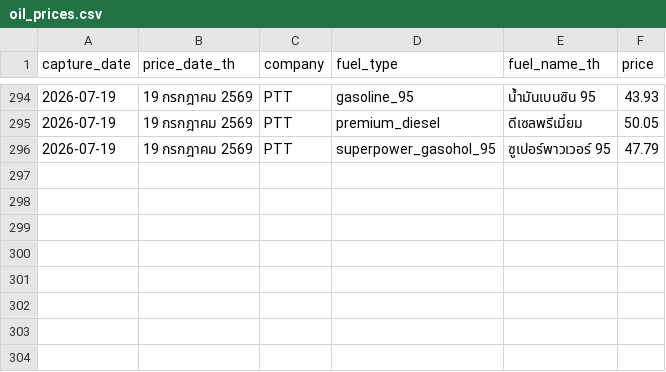
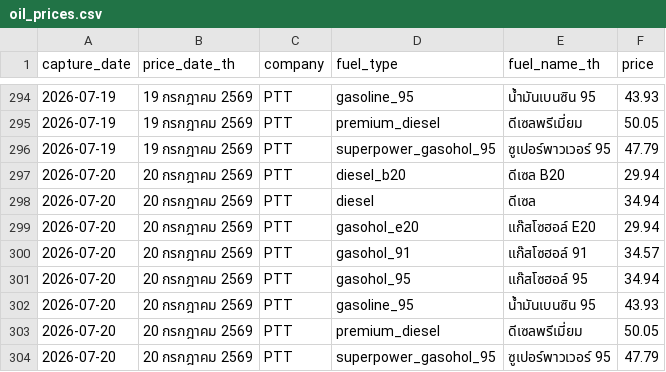
Before and after one commit to MorrigaP/ptt-oil-price, a CSV file: oil_prices.csv, drawn as a sheet; only a part is shown, gaps mark what is left out.

```diff
--- a/oil_prices.csv
+++ b/oil_prices.csv
@@ -296 +296,9 @@
 2026-07-19,19 กรกฎาคม 2569,PTT,superpower_gasohol_95,ซูเปอร์พาวเวอร์ 95,47.79
+2026-07-20,20 กรกฎาคม 2569,PTT,diesel_b20,ดีเซล B20,29.94
+2026-07-20,20 กรกฎาคม 2569,PTT,diesel,ดีเซล,34.94
+2026-07-20,20 กรกฎาคม 2569,PTT,gasohol_e20,แก๊สโซฮอล์ E20,29.94
+2026-07-20,20 กรกฎาคม 2569,PTT,gasohol_91,แก๊สโซฮอล์ 91,34.57
+2026-07-20,20 กรกฎาคม 2569,PTT,gasohol_95,แก๊สโซฮอล์ 95,34.94
+2026-07-20,20 กรกฎาคม 2569,PTT,gasoline_95,น้ำมันเบนซิน 95,43.93
+2026-07-20,20 กรกฎาคม 2569,PTT,premium_diesel,ดีเซลพรีเมี่ยม,50.05
+2026-07-20,20 กรกฎาคม 2569,PTT,superpower_gasohol_95,ซูเปอร์พาวเวอร์ 95,47.79
```
